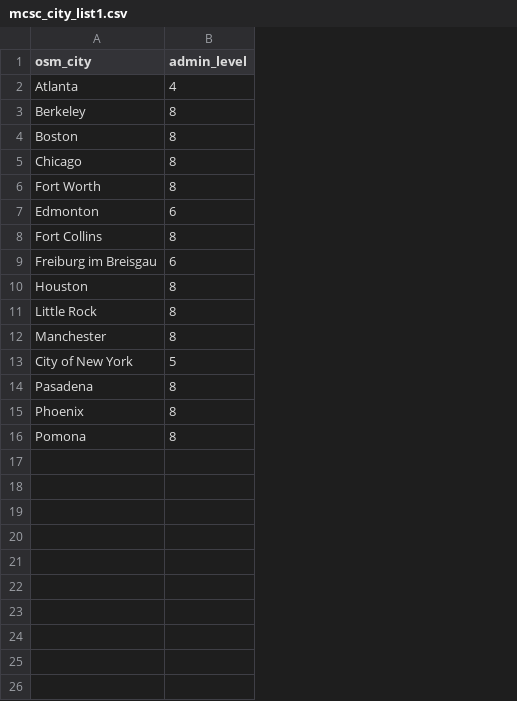
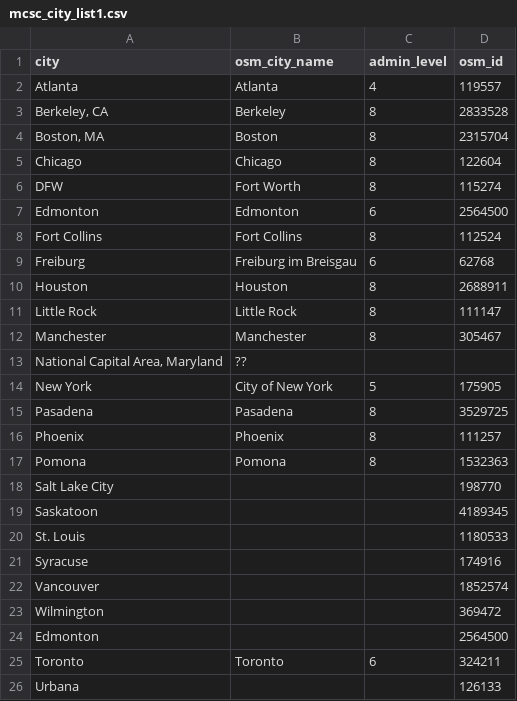
Before and after one commit to georod/mcsc, a CSV file: misc/mcsc_city_list1.csv, drawn as a sheet; addresses are those after the commit; the diff names each change by its address in the sheet, - before the commit and + after, or states it on an @@ line.

Commit message:
Updated  CSV file

```diff
--- a/misc/mcsc_city_list1.csv
+++ b/misc/mcsc_city_list1.csv
+column A (city), rows 2-12: Atlanta | Berkeley, CA | Boston, MA | Chicago | DFW | Edmonton | Fort Collins | Freiburg | Houston | Little Rock | Manchester; rows 14-17: New York | Pasadena | Phoenix | Pomona
+column D (osm_id), rows 2-12: 119557 | 2833528 | 2315704 | 122604 | 115274 | 2564500 | 112524 | 62768 | 2688911 | 111147 | 305467; rows 14-17: 175905 | 3529725 | 111257 | 1532363
-B1: osm_city
+B1: osm_city_name
+row 13: National Capital Area, Maryland | ??
+row 18: Salt Lake City |  |  | 198770
+row 19: Saskatoon |  |  | 4189345
+row 20: St. Louis |  |  | 1180533
+row 21: Syracuse |  |  | 174916
+row 22: Vancouver |  |  | 1852574
+row 23: Wilmington |  |  | 369472
+row 24: Edmonton |  |  | 2564500
+row 25: Toronto | Toronto | 6 | 324211
+row 26: Urbana |  |  | 126133
```
